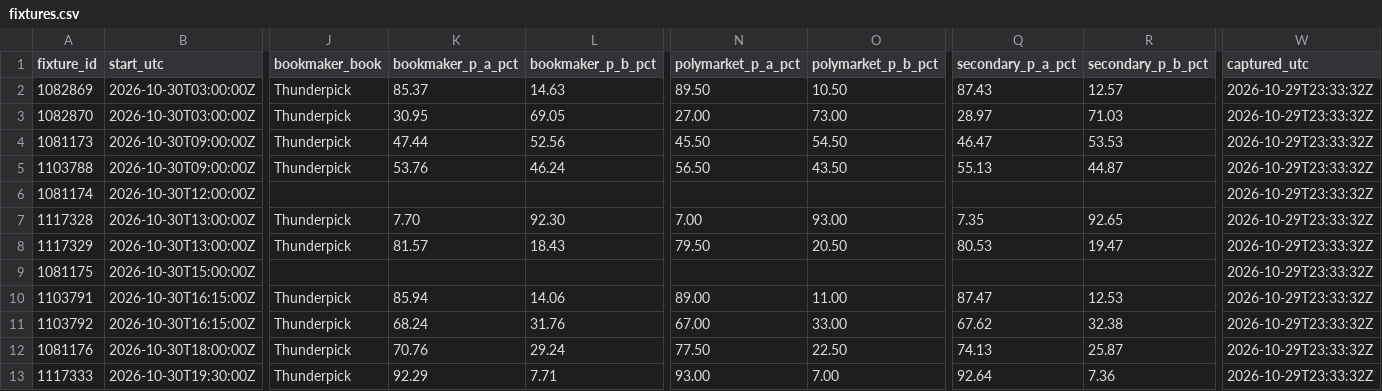
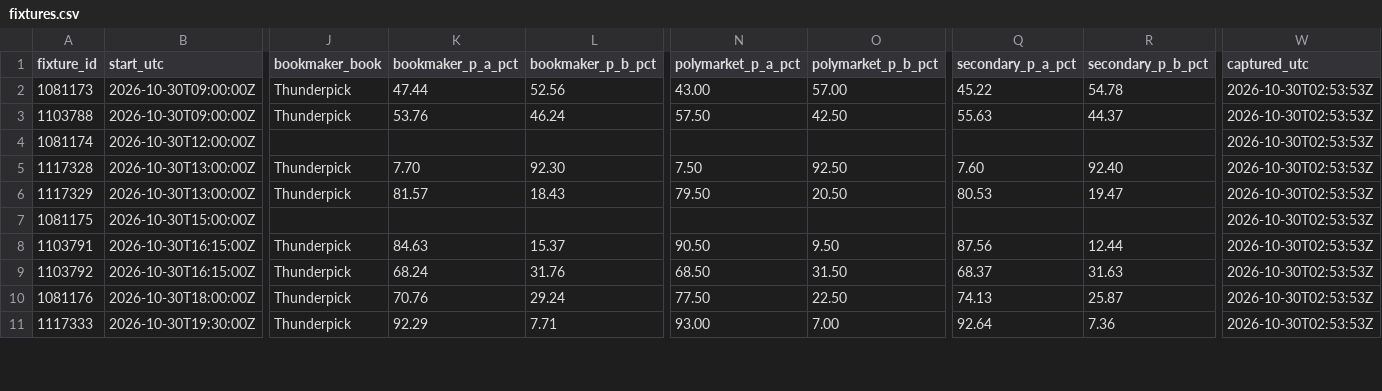
Before and after one commit to buffedlizard55-lab/MaltaProj1, a CSV file: feeds/data/fixtures.csv, drawn as a sheet; only a part is shown, gaps mark what is left out; removed rows and columns are numbered as before the commit, all else as after; rows hold the shown columns only; the diff covers the shown part only; the diff names each change by its address in the sheet, - before the commit and + after, or states it on an @@ line.

```diff
--- a/feeds/data/fixtures.csv
+++ b/feeds/data/fixtures.csv
-row 2: 1082869 | 2026-10-30T03:00:00Z | Thunderpick | 85.37 | 14.63 | 89.50 | 10.50 | 87.43 | 12.57 | 2026-10-29T23:33:32Z
-row 3: 1082870 | 2026-10-30T03:00:00Z | Thunderpick | 30.95 | 69.05 | 27.00 | 73.00 | 28.97 | 71.03 | 2026-10-29T23:33:32Z
-N2 (polymarket_p_a_pct): 45.50
+N2 (polymarket_p_a_pct): 43.00
-O2 (polymarket_p_b_pct): 54.50
+O2 (polymarket_p_b_pct): 57.00
-Q2 (secondary_p_a_pct): 46.47
+Q2 (secondary_p_a_pct): 45.22
-R2 (secondary_p_b_pct): 53.53
+R2 (secondary_p_b_pct): 54.78
-W2:W11 (captured_utc): 2026-10-29T23:33:32Z
+W2:W11 (captured_utc): 2026-10-30T02:53:53Z
-N3 (polymarket_p_a_pct): 56.50
+N3 (polymarket_p_a_pct): 57.50
-O3 (polymarket_p_b_pct): 43.50
+O3 (polymarket_p_b_pct): 42.50
-Q3 (secondary_p_a_pct): 55.13
+Q3 (secondary_p_a_pct): 55.63
-R3 (secondary_p_b_pct): 44.87
+R3 (secondary_p_b_pct): 44.37
-N5 (polymarket_p_a_pct): 7.00
+N5 (polymarket_p_a_pct): 7.50
-O5 (polymarket_p_b_pct): 93.00
+O5 (polymarket_p_b_pct): 92.50
-Q5 (secondary_p_a_pct): 7.35
+Q5 (secondary_p_a_pct): 7.60
-R5 (secondary_p_b_pct): 92.65
+R5 (secondary_p_b_pct): 92.40
-K8 (bookmaker_p_a_pct): 85.94
+K8 (bookmaker_p_a_pct): 84.63
-L8 (bookmaker_p_b_pct): 14.06
+L8 (bookmaker_p_b_pct): 15.37
-N8 (polymarket_p_a_pct): 89.00
+N8 (polymarket_p_a_pct): 90.50
-O8 (polymarket_p_b_pct): 11.00
+O8 (polymarket_p_b_pct): 9.50
-Q8 (secondary_p_a_pct): 87.47
+Q8 (secondary_p_a_pct): 87.56
-R8 (secondary_p_b_pct): 12.53
+R8 (secondary_p_b_pct): 12.44
-N9 (polymarket_p_a_pct): 67.00
+N9 (polymarket_p_a_pct): 68.50
-O9 (polymarket_p_b_pct): 33.00
+O9 (polymarket_p_b_pct): 31.50
-Q9 (secondary_p_a_pct): 67.62
+Q9 (secondary_p_a_pct): 68.37
-R9 (secondary_p_b_pct): 32.38
+R9 (secondary_p_b_pct): 31.63
```
Also changed, not shown: 2 added rows and 16 edited cells elsewhere in this file, feeds/data/flags.csv, feeds/data/market_feed.csv, 11 other files.
